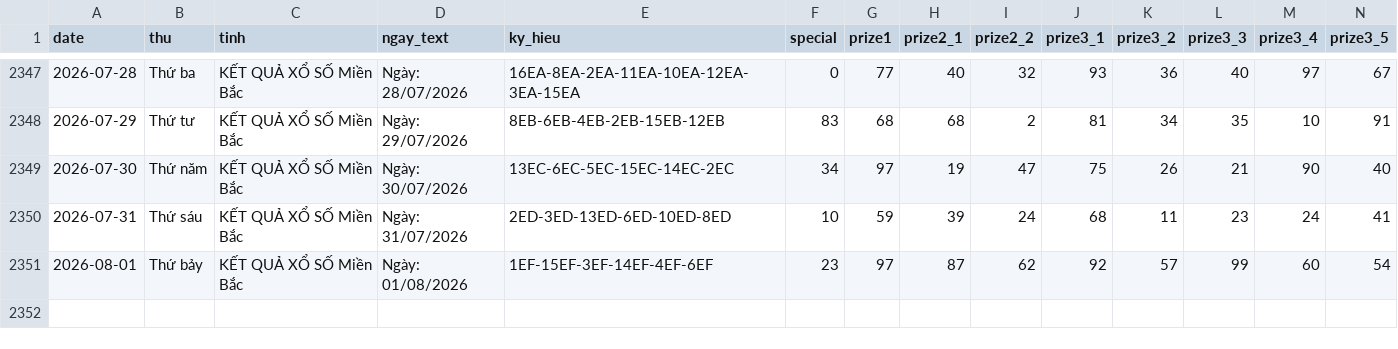
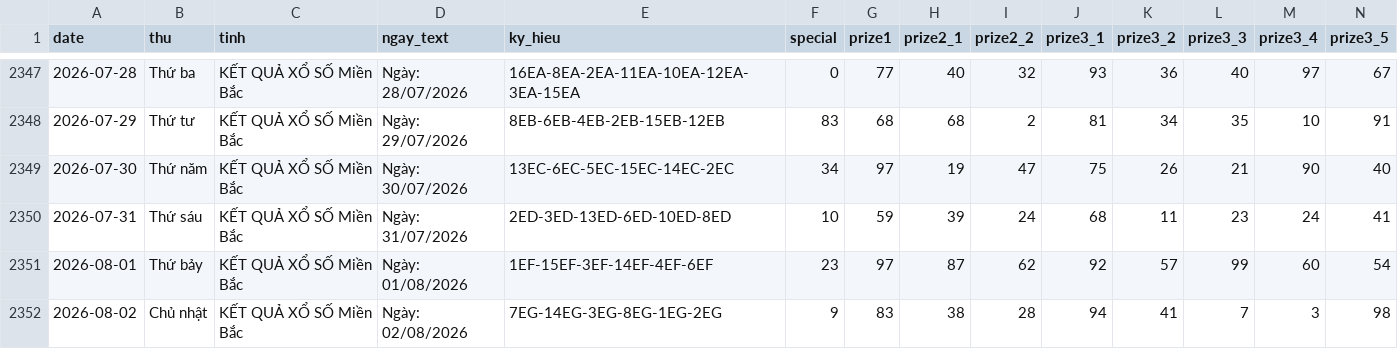
Before and after one commit to tuanseo5t-alt/xsmb-analysis, a CSV file: data/xsmb-2-digits.csv, drawn as a sheet; only a part is shown, gaps mark what is left out; rows hold the shown columns only; the diff names each change by its address in the sheet, - before the commit and + after, or states it on an @@ line.

```diff
--- a/data/xsmb-2-digits.csv
+++ b/data/xsmb-2-digits.csv
+row 2352: 2026-08-02 | Chủ nhật | KẾT QUẢ XỔ SỐ Miền Bắc | Ngày: 02/08/2026 | 7EG-14EG-3EG-8EG-1EG-2EG | 9 | 83 | 38 | 28 | 94 | 41 | 7 | 3 | 98
```
Also changed, not shown: data/xsmb-sparse.csv, data/xsmb.csv, 14 other files.
